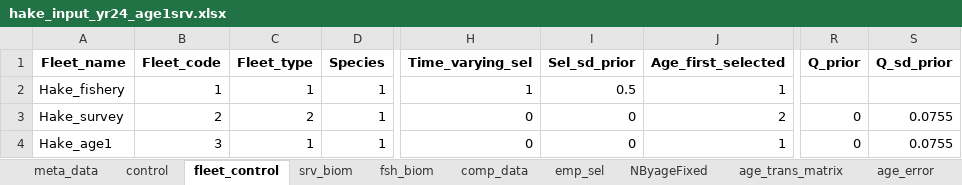
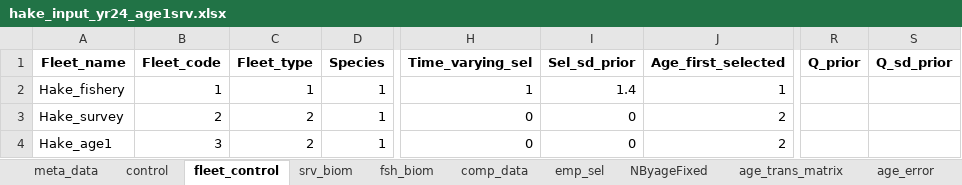
Before and after one commit to sowasser/hake-CEATTLE, an Excel workbook: data/hake_input_yr24_age1srv.xlsx, sheet fleet_control, drawn as a sheet; only a part is shown, gaps mark what is left out; values as stored, in another font and other column widths than the file's, no borders; the diff names each change by its address in the sheet, - before the commit and + after, or states it on an @@ line.

```diff
--- a/data/hake_input_yr24_age1srv.xlsx (sheet fleet_control)
+++ b/data/hake_input_yr24_age1srv.xlsx (sheet fleet_control)
-I2 (Sel_sd_prior): 0.5
+I2 (Sel_sd_prior): 1.4
-R3:R4 (Q_prior): 0
+R3:R4 (Q_prior): (empty)
-S3:S4 (Q_sd_prior): 0.0755
+S3:S4 (Q_sd_prior): (empty)
-C4 (Fleet_type): 1
+C4 (Fleet_type): 2
-J4 (Age_first_selected): 1
+J4 (Age_first_selected): 2
```
Also changed, not shown: sheet wt, sheet env_data, sheet control, data/hake_input_yr24.xlsx, 1 other file.
